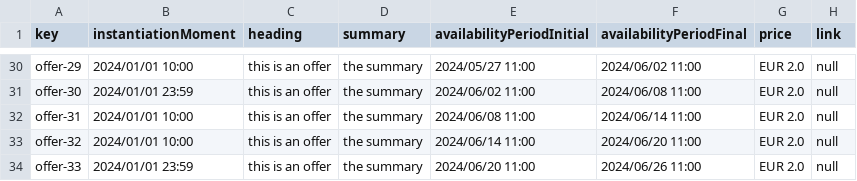
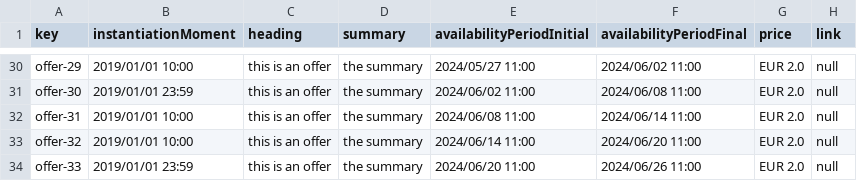
Before and after one commit to marizqlav/Acme-L3-C1.04.14, a CSV file: src/main/webapp/WEB-INF/resources/sample-data/offer.csv, drawn as a sheet; only a part is shown, gaps mark what is left out; the diff covers the shown part only; the diff names each change by its address in the sheet, - before the commit and + after, or states it on an @@ line.

```diff
--- a/src/main/webapp/WEB-INF/resources/sample-data/offer.csv
+++ b/src/main/webapp/WEB-INF/resources/sample-data/offer.csv
-B30 (instantiationMoment): 2024/01/01 10:00
+B30 (instantiationMoment): 2019/01/01 10:00
-B31 (instantiationMoment): 2024/01/01 23:59
+B31 (instantiationMoment): 2019/01/01 23:59
-B32:B33 (instantiationMoment): 2024/01/01 10:00
+B32:B33 (instantiationMoment): 2019/01/01 10:00
-B34 (instantiationMoment): 2024/01/01 23:59
+B34 (instantiationMoment): 2019/01/01 23:59
```
Also changed, not shown: 27 edited cells elsewhere in this file, 6 other files.
